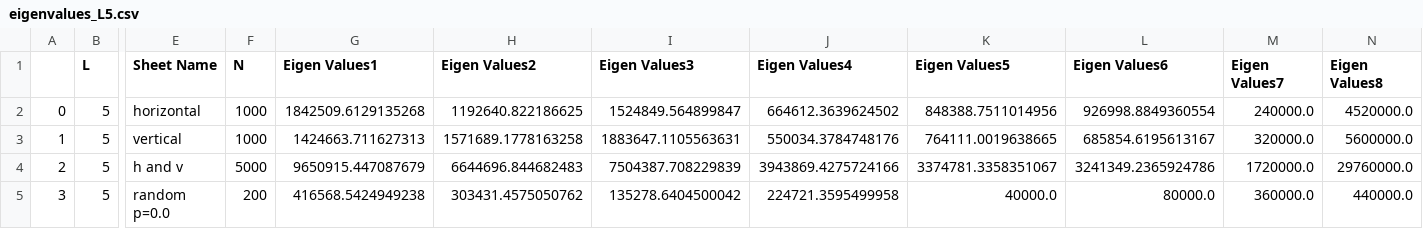
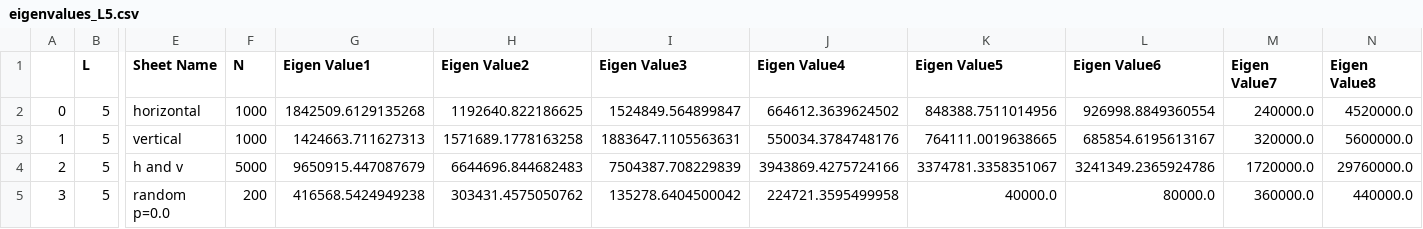
Before and after one commit to atoofihub/Quantom-project, a CSV file: eigenvalues_L5.csv, drawn as a sheet; only a part is shown, gaps mark what is left out; the diff names each change by its address in the sheet, - before the commit and + after, or states it on an @@ line.

```diff
--- a/eigenvalues_L5.csv
+++ b/eigenvalues_L5.csv
-G1: Eigen Values1
+G1: Eigen Value1
-H1: Eigen Values2
+H1: Eigen Value2
-I1: Eigen Values3
+I1: Eigen Value3
-J1: Eigen Values4
+J1: Eigen Value4
-K1: Eigen Values5
+K1: Eigen Value5
-L1: Eigen Values6
+L1: Eigen Value6
-M1: Eigen Values7
+M1: Eigen Value7
-N1: Eigen Values8
+N1: Eigen Value8
```
Also changed, not shown: 9 other files.
